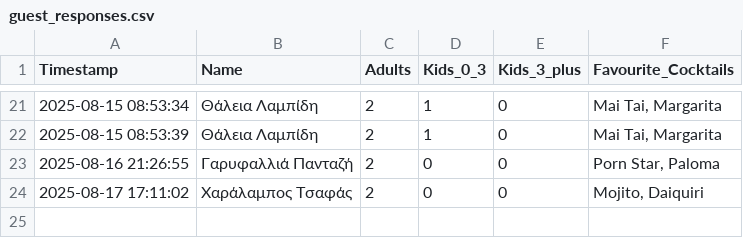
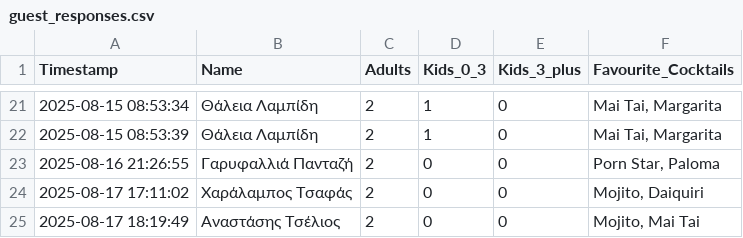
Before and after one commit to GeorgiaChatz/WeddApp, a CSV file: wedding_table/guest_responses.csv, drawn as a sheet; only a part is shown, gaps mark what is left out.

Commit message:
Update guest responses

```diff
--- a/wedding_table/guest_responses.csv
+++ b/wedding_table/guest_responses.csv
@@ -24 +24,2 @@ Timestamp,Name,Adults,Kids_0_3,Kids_3_plus,Favourite_Cocktails
 2025-08-17 17:11:02,Χαράλαμπος Τσαφάς,2,0,0,"Mojito, Daiquiri"
+2025-08-17 18:19:49,Αναστάσης Τσέλιος,2,0,0,"Mojito, Mai Tai"
```
